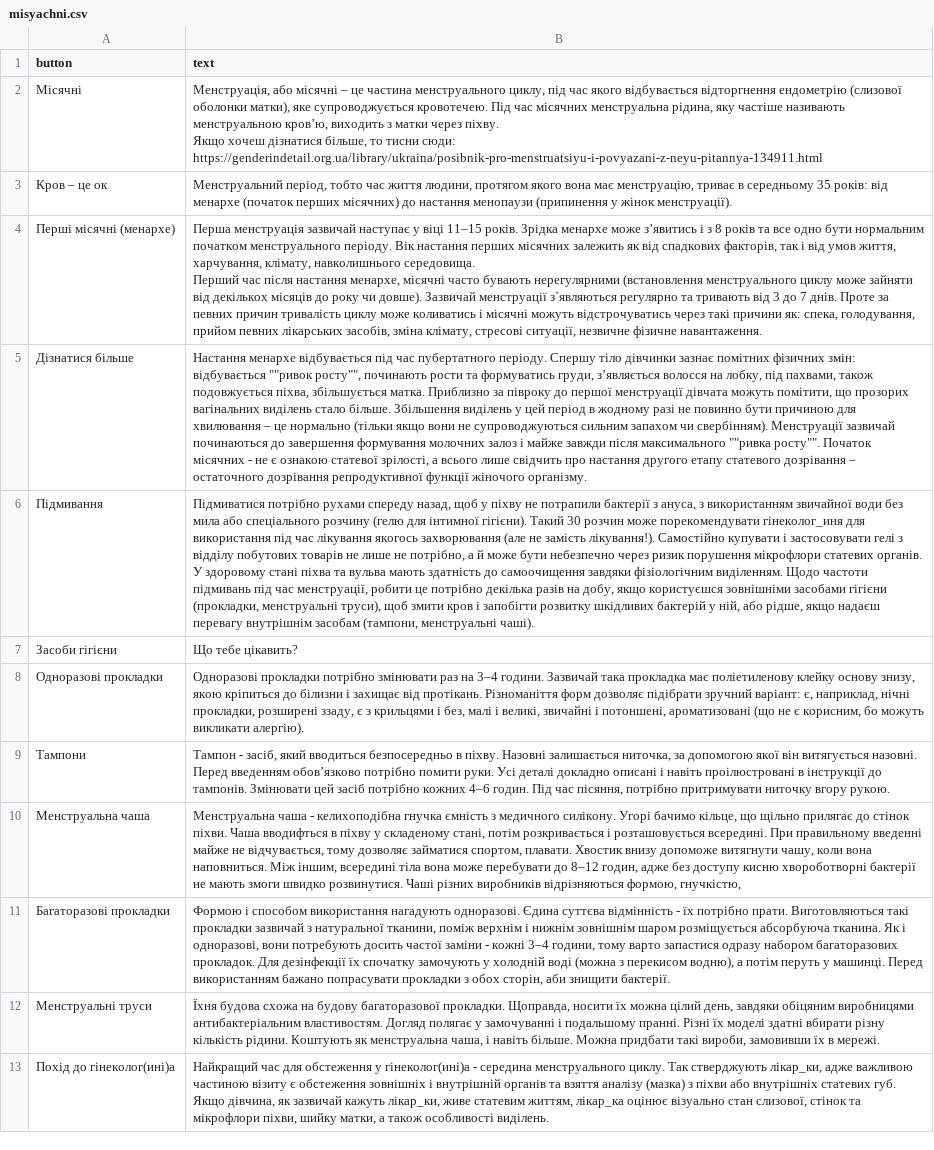
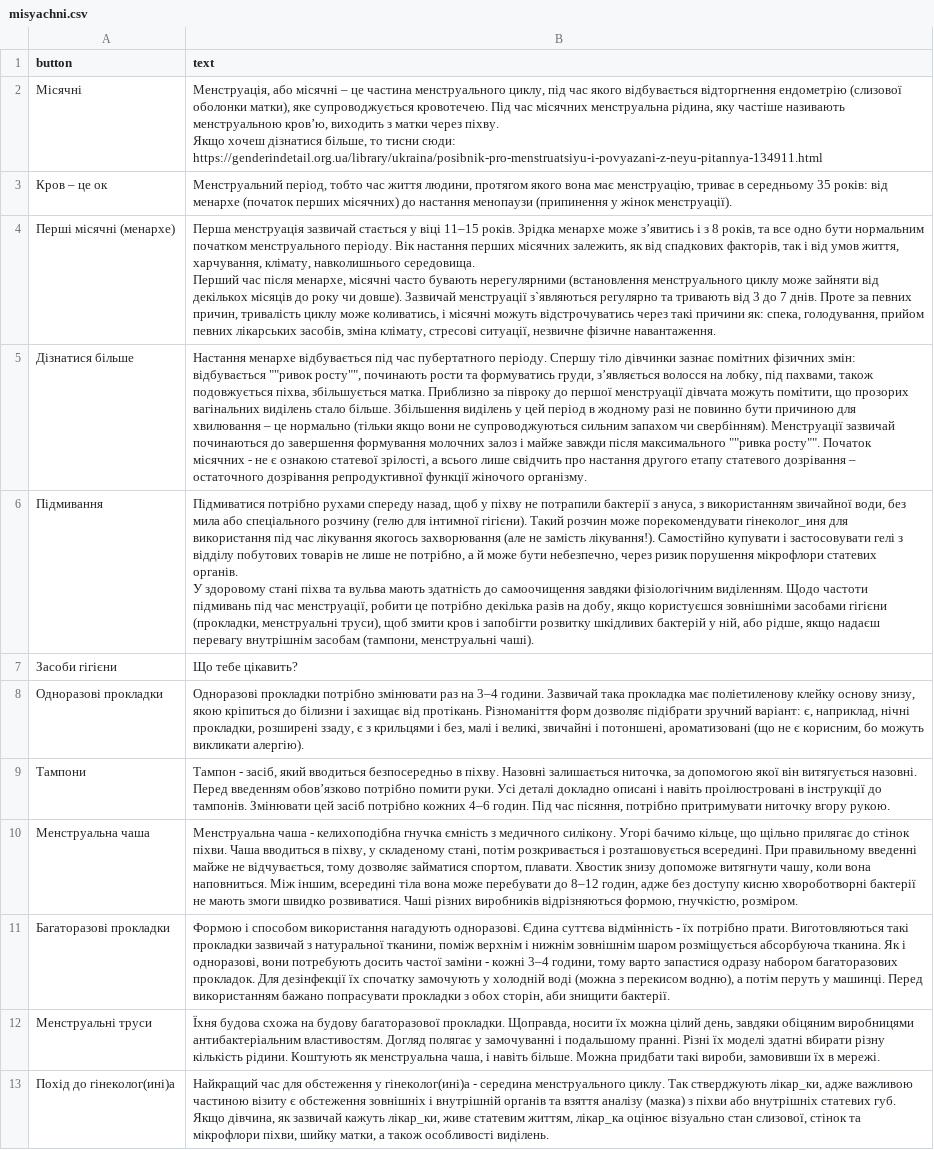
Before and after one commit to mariiamarafiievych/Bot2021, a CSV file: misyachni.csv, drawn as a sheet; only a part is shown; ↵ is a line break in a cell; the diff names each change by its address in the sheet, - before the commit and + after, or states it on an @@ line.

```diff
--- a/misyachni.csv
+++ b/misyachni.csv
-B4 (text): …менструація зазвичай наступає у віці 11–15 років. Зрідка менархе може з’явитись і з 8 років та все одно бути нормальним початком менструального періоду. Вік настання перших місячних залежить як від спадкових факторів, так і від умов життя, харчування, клімату, навколишнього середовища. ↵ Перший час після настання менархе, місячні часто бувають нерегулярними (встановлення менструального циклу може зайняти від декількох місяців до року чи довше). Зазвичай менструації з`являються регулярно та тривають від 3 до 7 днів. Проте за певних причин тривалість циклу може коливатись і місячні…
+B4 (text): …менструація зазвичай стається у віці 11–15 років. Зрідка менархе може з’явитись і з 8 років, та все одно бути нормальним початком менструального періоду. Вік настання перших місячних залежить, як від спадкових факторів, так і від умов життя, харчування, клімату, навколишнього середовища. ↵ Перший час після менархе, місячні часто бувають нерегулярними (встановлення менструального циклу може зайняти від декількох місяців до року чи довше). Зазвичай менструації з`являються регулярно та тривають від 3 до 7 днів. Проте за певних причин, тривалість циклу може коливатись, і місячні…
-B6 (text): …використанням звичайної води без мила або спеціального розчину (гелю для інтимної гігієни). Такий 30 розчин може порекомендувати гінеколог_иня для використання під час лікування якогось захворювання (але не замість лікування!). Самостійно купувати і застосовувати гелі з відділу побутових товарів не лише не потрібно, а й може бути небезпечно через ризик…
+B6 (text): …використанням звичайної води, без мила або спеціального розчину (гелю для інтимної гігієни). Такий розчин може порекомендувати гінеколог_иня для використання під час лікування якогось захворювання (але не замість лікування!). Самостійно купувати і застосовувати гелі з відділу побутових товарів не лише не потрібно, а й може бути небезпечно, через ризик…
-B10 (text): …піхви. Чаша вводифться в піхву у складеному стані, потім розкривається і розташовується всередині. При правильному введенні майже не відчувається, тому дозволяє займатися спортом, плавати. Хвостик внизу допоможе витягнути чашу, коли вона наповниться. Між іншим, всередині тіла вона може перебувати до 8–12 годин, адже без доступу кисню хвороботворні бактерії не мають змоги швидко розвинутися. Чаші різних виробників відрізняються формою, гнучкістю,
+B10 (text): …піхви. Чаша вводиться в піхву, у складеному стані, потім розкривається і розташовується всередині. При правильному введенні майже не відчувається, тому дозволяє займатися спортом, плавати. Хвостик знизу допоможе витягнути чашу, коли вона наповниться. Між іншим, всередині тіла вона може перебувати до 8–12 годин, адже без доступу кисню хвороботворні бактерії не мають змоги швидко розвиватися. Чаші різних виробників відрізняються формою, гнучкістю, розміром.
```
Also changed, not shown: docs.csv, eat.csv, 16 other files.
